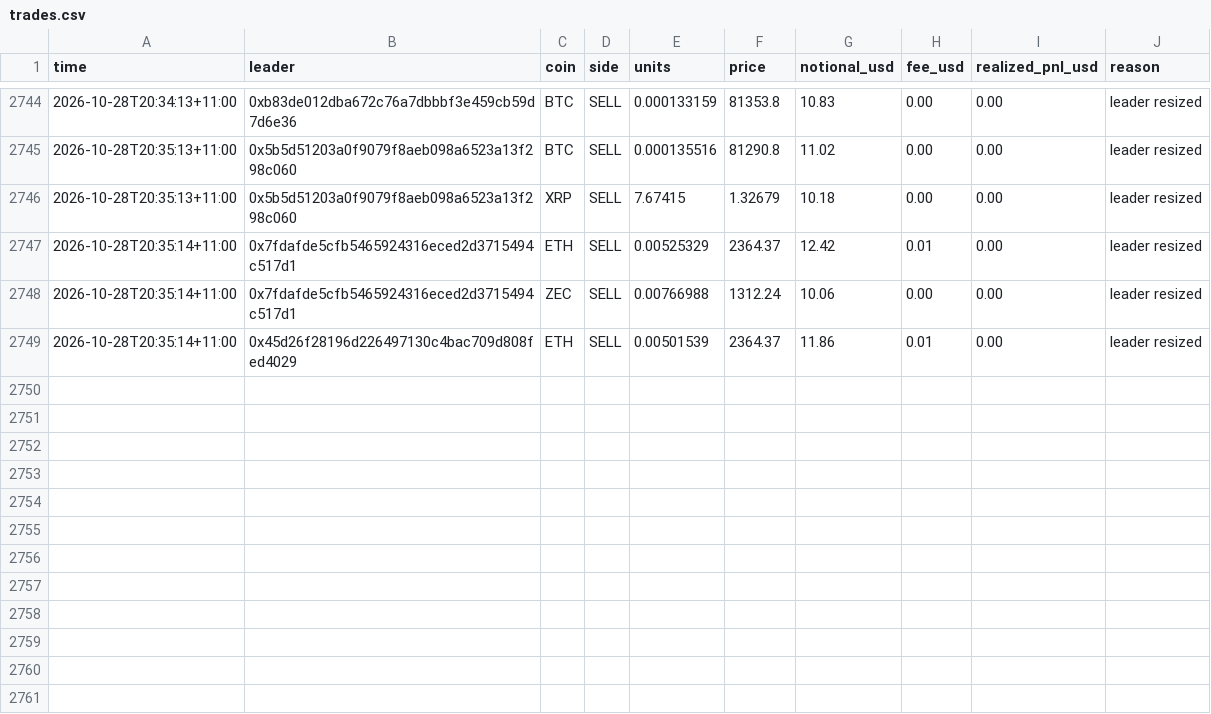
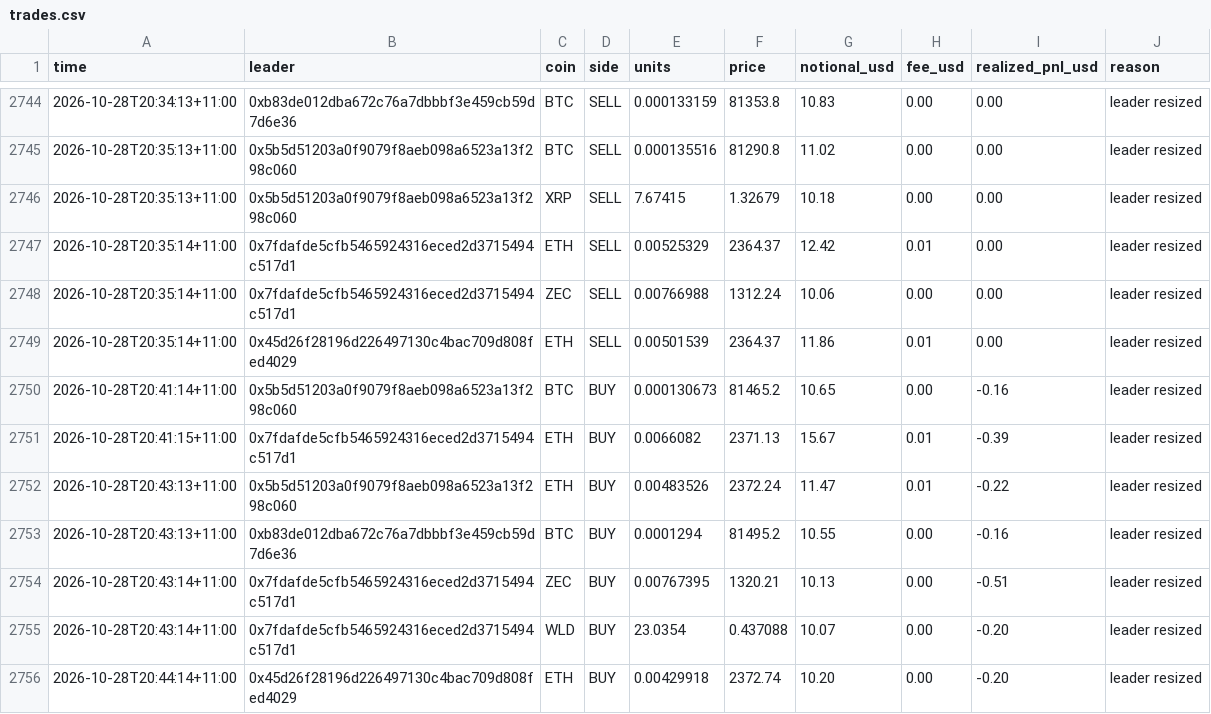
Before and after one commit to cosmick07/invo-copybot, a CSV file: data/trades.csv, drawn as a sheet; only a part is shown, gaps mark what is left out.

```diff
--- a/data/trades.csv
+++ b/data/trades.csv
@@ -2749 +2749,8 @@ time,leader,coin,side,units,price,notional_usd,fee_usd,realized_pnl_usd,reason
 2026-10-28T20:35:14+11:00,0x45d26f28196d226497130c4bac709d808fed4029,ETH,SELL,0.00501539,2364.37,11.86,0.01,0.00,leader resized
+2026-10-28T20:41:14+11:00,0x5b5d51203a0f9079f8aeb098a6523a13f298c060,BTC,BUY,0.000130673,81465.2,10.65,0.00,-0.16,leader resized
+2026-10-28T20:41:15+11:00,0x7fdafde5cfb5465924316eced2d3715494c517d1,ETH,BUY,0.0066082,2371.13,15.67,0.01,-0.39,leader resized
+2026-10-28T20:43:13+11:00,0x5b5d51203a0f9079f8aeb098a6523a13f298c060,ETH,BUY,0.00483526,2372.24,11.47,0.01,-0.22,leader resized
+2026-10-28T20:43:13+11:00,0xb83de012dba672c76a7dbbbf3e459cb59d7d6e36,BTC,BUY,0.0001294,81495.2,10.55,0.00,-0.16,leader resized
+2026-10-28T20:43:14+11:00,0x7fdafde5cfb5465924316eced2d3715494c517d1,ZEC,BUY,0.00767395,1320.21,10.13,0.00,-0.51,leader resized
+2026-10-28T20:43:14+11:00,0x7fdafde5cfb5465924316eced2d3715494c517d1,WLD,BUY,23.0354,0.437088,10.07,0.00,-0.20,leader resized
+2026-10-28T20:44:14+11:00,0x45d26f28196d226497130c4bac709d808fed4029,ETH,BUY,0.00429918,2372.74,10.20,0.00,-0.20,leader resized
```
Also changed, not shown: data/equity.csv, 3 other files.
